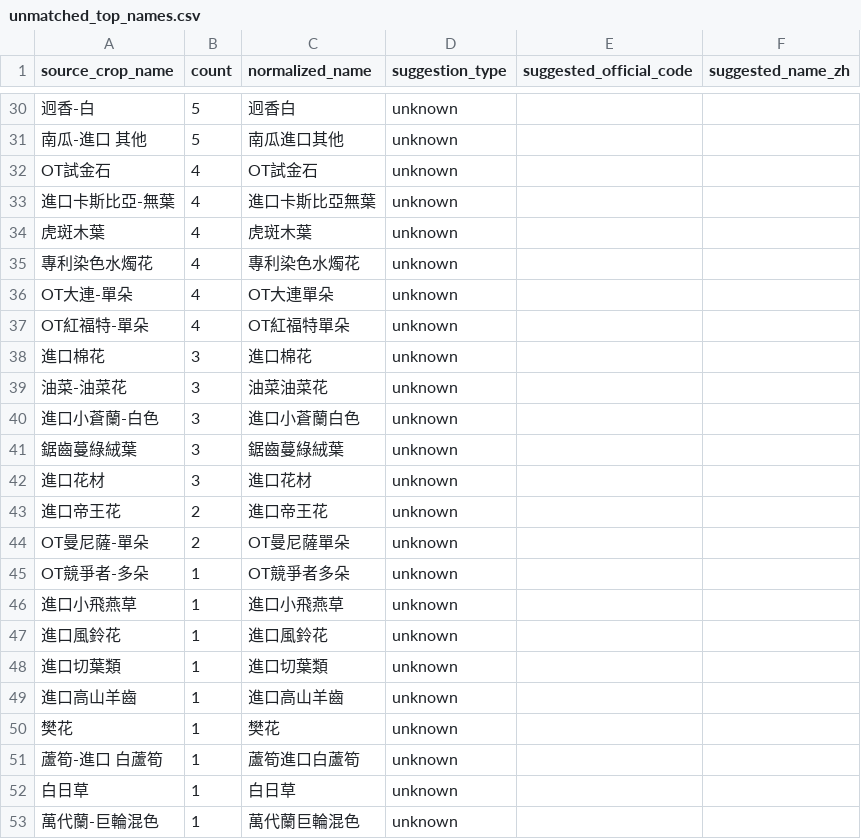
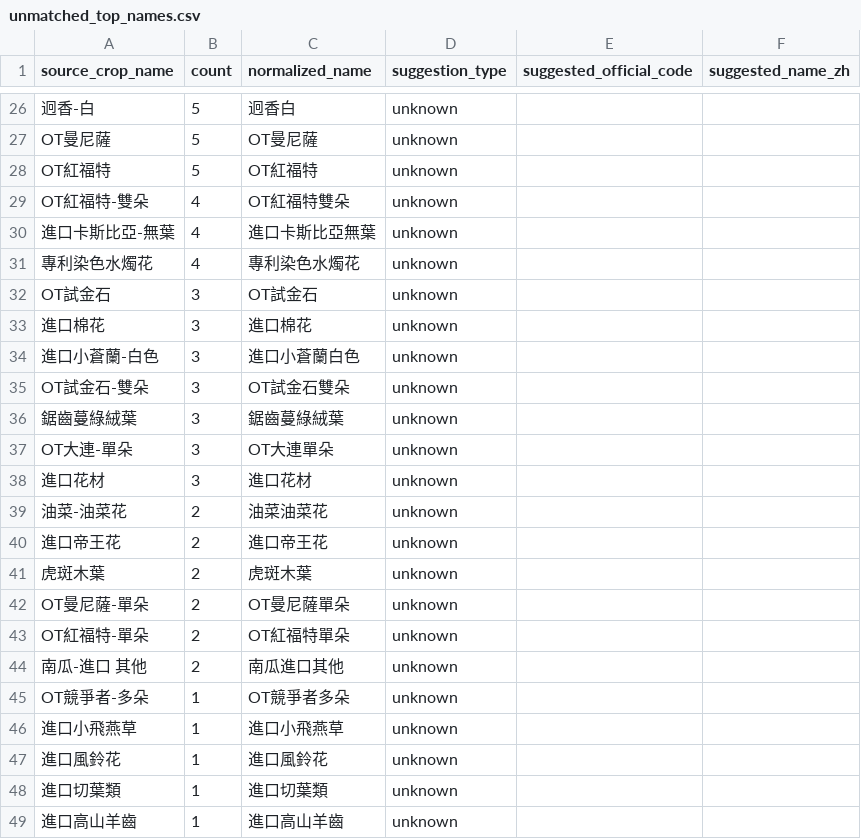
Before and after one commit to junborisproject0207-collab/vege-price-backend, a CSV file: output/unmatched_top_names.csv, drawn as a sheet; only a part is shown, gaps mark what is left out; the shorter side is filled out with more unchanged rows; removed rows and columns are numbered as before the commit, all else as after; the diff covers the shown part only; the diff names each change by its address in the sheet, - before the commit and + after, or states it on an @@ line.

```diff
--- a/output/unmatched_top_names.csv
+++ b/output/unmatched_top_names.csv
-A27 (source_crop_name): 南瓜-進口 其他
+A27 (source_crop_name): OT曼尼薩
-C27 (normalized_name): 南瓜進口其他
+C27 (normalized_name): OT曼尼薩
+row 28: OT紅福特 | 5 | OT紅福特 | unknown
-A29 (source_crop_name): OT試金石
+A29 (source_crop_name): OT紅福特-雙朵
-C29 (normalized_name): OT試金石
+C29 (normalized_name): OT紅福特雙朵
-row 34: 虎斑木葉 | 4 | 虎斑木葉 | unknown
-row 36: OT大連-單朵 | 4 | OT大連單朵 | unknown
-row 37: OT紅福特-單朵 | 4 | OT紅福特單朵 | unknown
+row 32: OT試金石 | 3 | OT試金石 | unknown
-row 39: 油菜-油菜花 | 3 | 油菜油菜花 | unknown
+row 35: OT試金石-雙朵 | 3 | OT試金石雙朵 | unknown
+row 37: OT大連-單朵 | 3 | OT大連單朵 | unknown
+row 39: 油菜-油菜花 | 2 | 油菜油菜花 | unknown
+row 41: 虎斑木葉 | 2 | 虎斑木葉 | unknown
+row 43: OT紅福特-單朵 | 2 | OT紅福特單朵 | unknown
+row 44: 南瓜-進口 其他 | 2 | 南瓜進口其他 | unknown
```
Also changed, not shown: 4 added rows, 8 removed rows and 18 edited cells elsewhere in this file, output/unmatched_top_codes.csv, 10 other files.
